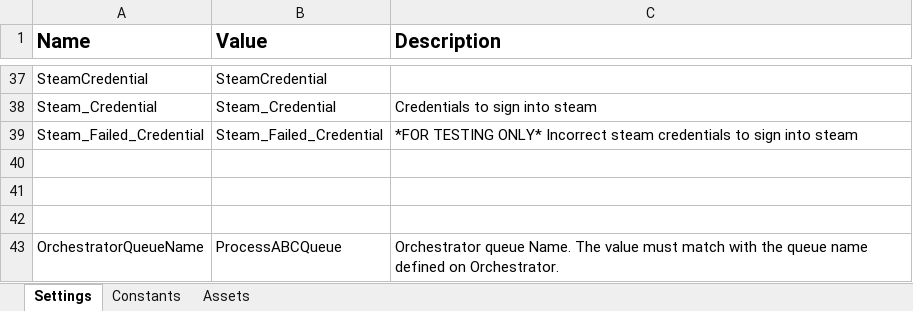
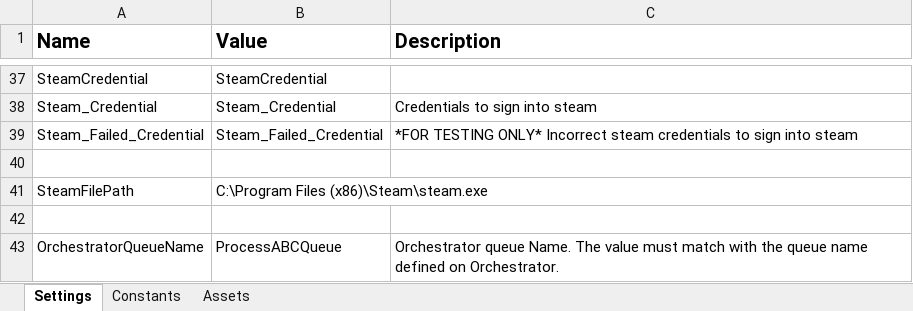
Before and after one commit to 201019-UiPath/Team3-P2, an Excel workbook: GameGetter/Data/Config.xlsx, sheet Settings, drawn as a sheet; only a part is shown, gaps mark what is left out; values as stored, in another font and other column widths than the file's, no borders; the diff names each change by its address in the sheet, - before the commit and + after, or states it on an @@ line.

```diff
--- a/GameGetter/Data/Config.xlsx (sheet Settings)
+++ b/GameGetter/Data/Config.xlsx (sheet Settings)
-row 41: (empty)
+row 41: SteamFilePath | C:\Program Files (x86)\Steam\steam.exe
```
Also changed, not shown: GameGetter/Data/Input/SteamGameList.xlsx, GameGetter/Data/Temp/SteamGamesToAdd.xlsx, 10 other files.
